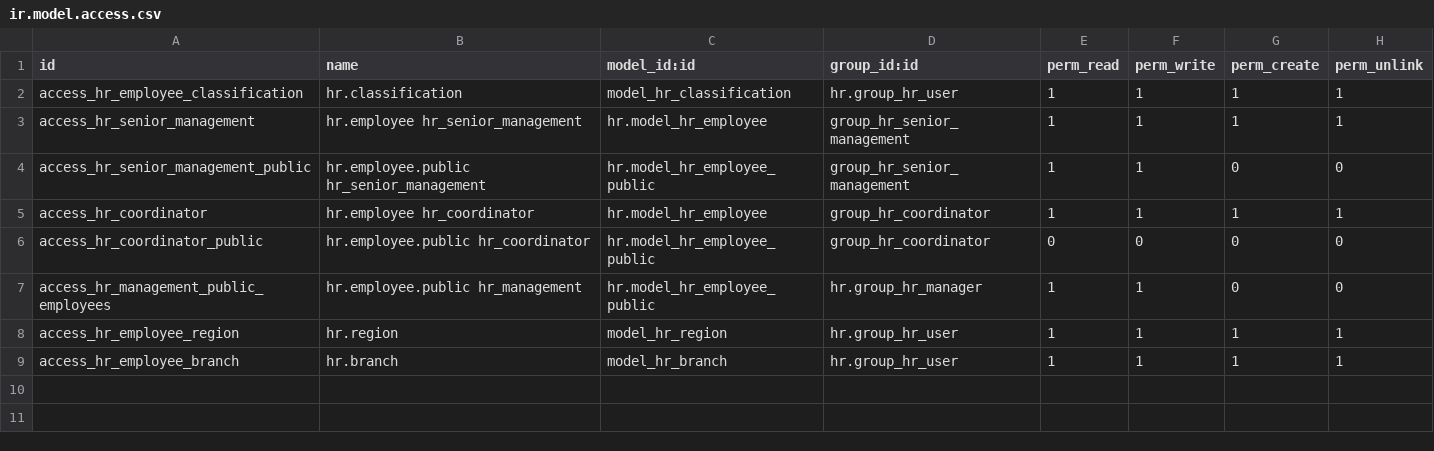
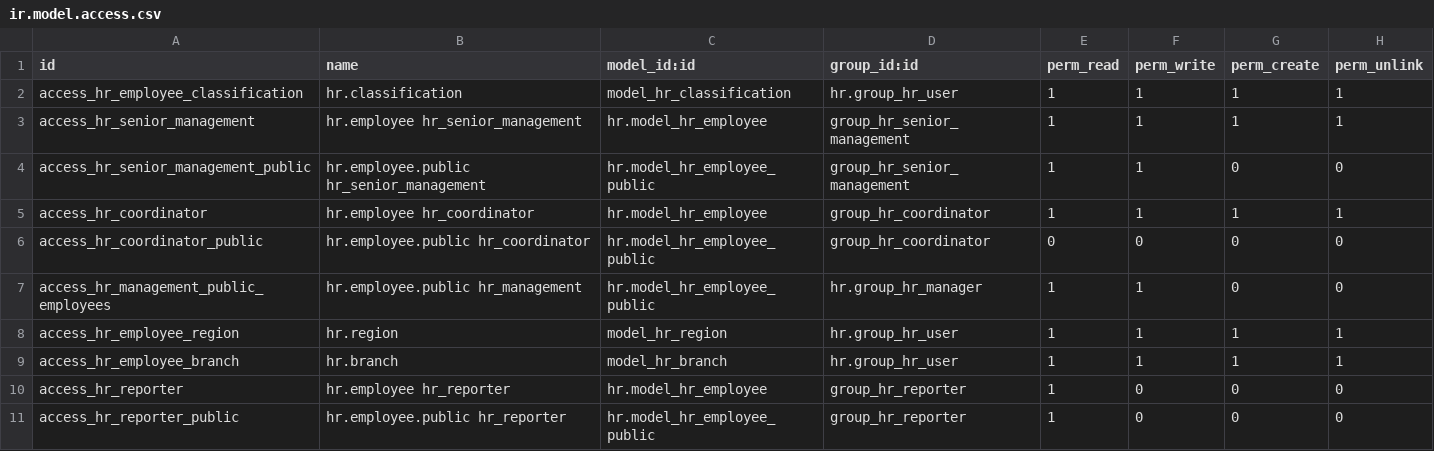
Before and after one commit to gcdevops/OdooDocker, a CSV file: add-ons/hr_modifier/security/ir.model.access.csv, drawn as a sheet.

Commit message:
added reporter role

```diff
--- a/add-ons/hr_modifier/security/ir.model.access.csv
+++ b/add-ons/hr_modifier/security/ir.model.access.csv
@@ -9 +9,3 @@ access_hr_employee_region,hr.region,model_hr_region,hr.group_hr_user,1,1,1,1
 access_hr_employee_branch,hr.branch,model_hr_branch,hr.group_hr_user,1,1,1,1
+access_hr_reporter,hr.employee hr_reporter,hr.model_hr_employee,group_hr_reporter,1,0,0,0
+access_hr_reporter_public,hr.employee.public hr_reporter,hr.model_hr_employee_public,group_hr_reporter,1,0,0,0
```
Also changed, not shown: 1 other file.
